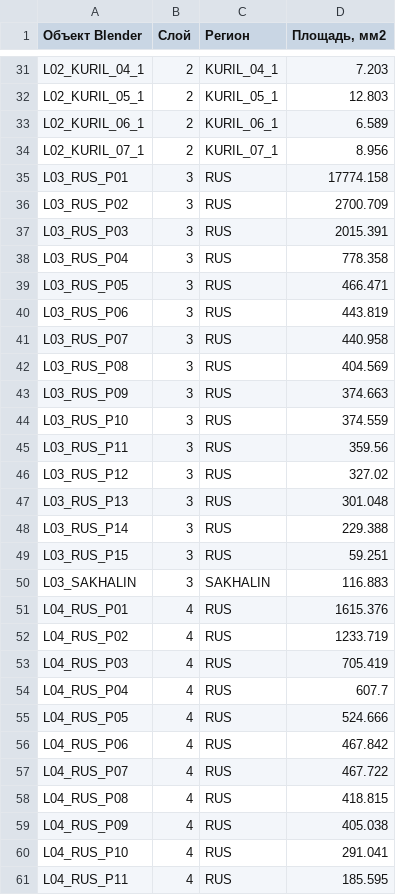
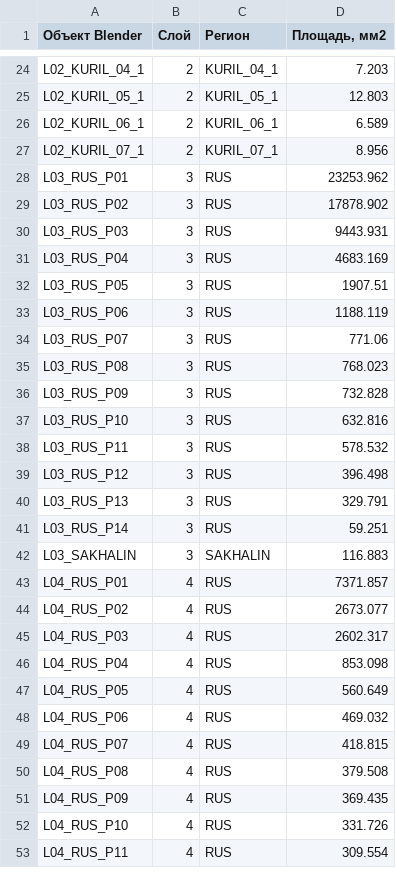
Before and after one commit to grebenshhikovau-netizen/-66-, a CSV file: russia-relief/Детали-для-сборки.csv, drawn as a sheet; only a part is shown, gaps mark what is left out; the diff covers the shown part only.

```diff
--- a/russia-relief/Детали-для-сборки.csv
+++ b/russia-relief/Детали-для-сборки.csv
@@ -34,28 +27,27 @@ L02_KURIL_06_1,2,KURIL_06_1,6.589
 L02_KURIL_07_1,2,KURIL_07_1,8.956
-L03_RUS_P01,3,RUS,17774.158
-L03_RUS_P02,3,RUS,2700.709
-L03_RUS_P03,3,RUS,2015.391
-L03_RUS_P04,3,RUS,778.358
-L03_RUS_P05,3,RUS,466.471
-L03_RUS_P06,3,RUS,443.819
-L03_RUS_P07,3,RUS,440.958
-L03_RUS_P08,3,RUS,404.569
-L03_RUS_P09,3,RUS,374.663
-L03_RUS_P10,3,RUS,374.559
-L03_RUS_P11,3,RUS,359.56
-L03_RUS_P12,3,RUS,327.02
-L03_RUS_P13,3,RUS,301.048
-L03_RUS_P14,3,RUS,229.388
-L03_RUS_P15,3,RUS,59.251
+L03_RUS_P01,3,RUS,23253.962
+L03_RUS_P02,3,RUS,17878.902
+L03_RUS_P03,3,RUS,9443.931
+L03_RUS_P04,3,RUS,4683.169
+L03_RUS_P05,3,RUS,1907.51
+L03_RUS_P06,3,RUS,1188.119
+L03_RUS_P07,3,RUS,771.06
+L03_RUS_P08,3,RUS,768.023
+L03_RUS_P09,3,RUS,732.828
+L03_RUS_P10,3,RUS,632.816
+L03_RUS_P11,3,RUS,578.532
+L03_RUS_P12,3,RUS,396.498
+L03_RUS_P13,3,RUS,329.791
+L03_RUS_P14,3,RUS,59.251
 L03_SAKHALIN,3,SAKHALIN,116.883
-L04_RUS_P01,4,RUS,1615.376
-L04_RUS_P02,4,RUS,1233.719
-L04_RUS_P03,4,RUS,705.419
-L04_RUS_P04,4,RUS,607.7
-L04_RUS_P05,4,RUS,524.666
-L04_RUS_P06,4,RUS,467.842
-L04_RUS_P07,4,RUS,467.722
-L04_RUS_P08,4,RUS,418.815
-L04_RUS_P09,4,RUS,405.038
-L04_RUS_P10,4,RUS,291.041
-L04_RUS_P11,4,RUS,185.595
+L04_RUS_P01,4,RUS,7371.857
+L04_RUS_P02,4,RUS,2673.077
+L04_RUS_P03,4,RUS,2602.317
+L04_RUS_P04,4,RUS,853.098
+L04_RUS_P05,4,RUS,560.649
+L04_RUS_P06,4,RUS,469.032
+L04_RUS_P07,4,RUS,418.815
+L04_RUS_P08,4,RUS,379.508
+L04_RUS_P09,4,RUS,369.435
+L04_RUS_P10,4,RUS,331.726
+L04_RUS_P11,4,RUS,309.554
```
Also changed, not shown: 3 added rows, 8 removed rows and 19 edited cells elsewhere in this file, russia-relief/Природные-объекты.csv, 54 other files.
